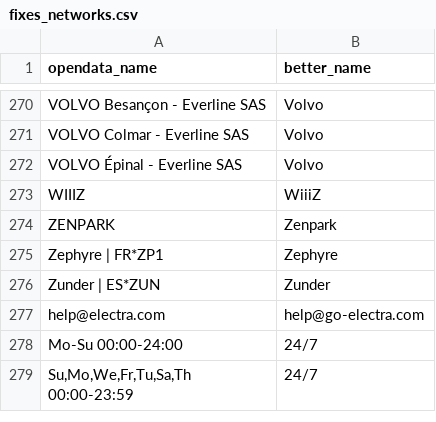
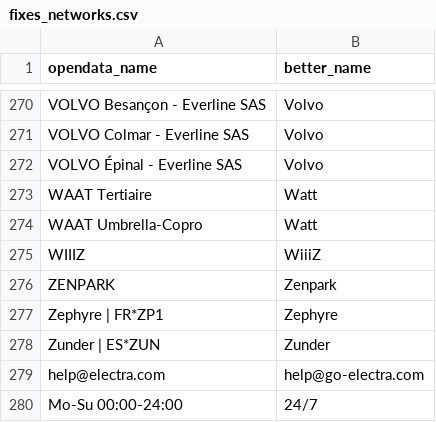
Before and after one commit to Jungle-Bus/ref-EU-EVSE, a CSV file: fixes_networks.csv, drawn as a sheet; only a part is shown, gaps mark what is left out; the shorter side is filled out with more unchanged rows; the diff names each change by its address in the sheet, - before the commit and + after, or states it on an @@ line.

Commit message:
clean Watt

```diff
--- a/fixes_networks.csv
+++ b/fixes_networks.csv
+row 273: WAAT Tertiaire | Watt
+row 274: WAAT Umbrella-Copro | Watt
```
